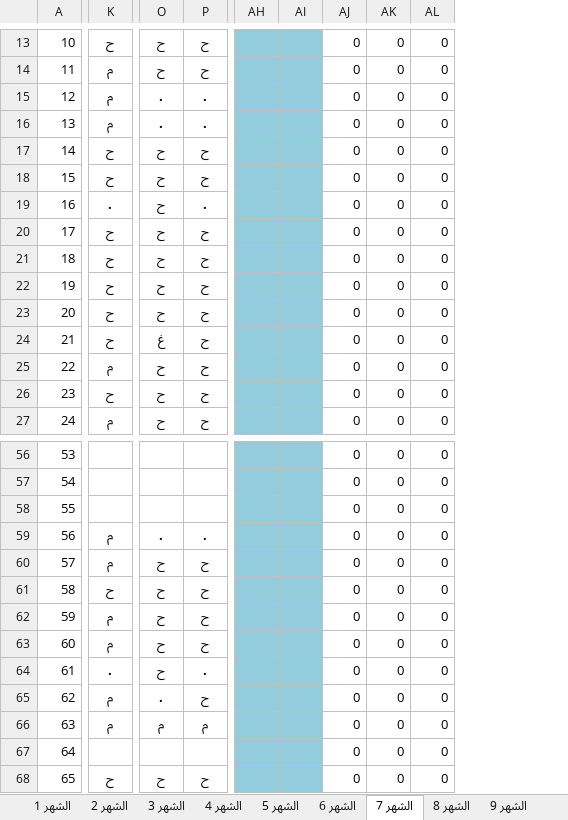
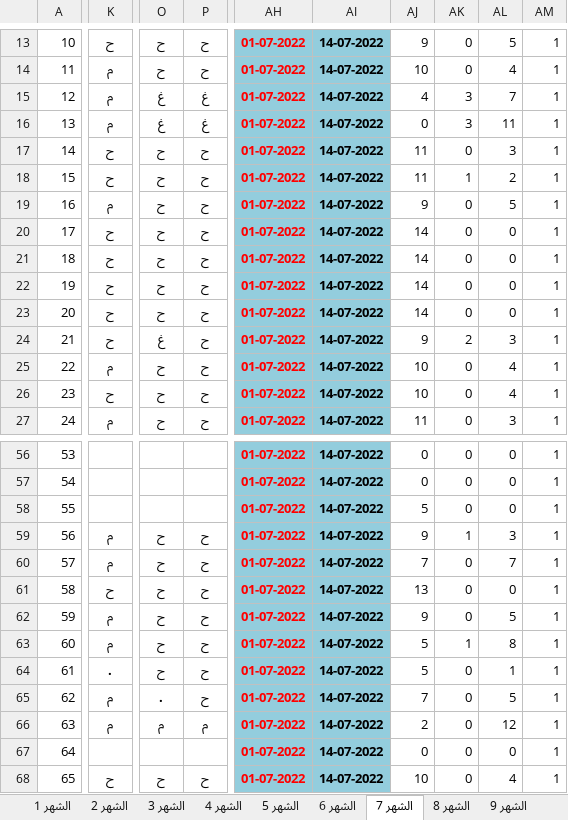
Before and after one commit to mskoffice/attendance-schedule, an Excel workbook: السجل الرئيسي.xlsm, sheet الشهر 7, drawn as a sheet; only a part is shown, gaps mark what is left out; values as stored, in another font and other column widths than the file's, no borders; conditional formats not drawn; removed rows and columns are numbered as before the commit, all else as after; the diff covers the shown part only; the diff names each change by its address in the sheet, - before the commit and + after, or states it on an @@ line.

```diff
--- a/السجل الرئيسي.xlsm (sheet الشهر 7)
+++ b/السجل الرئيسي.xlsm (sheet الشهر 7)
-column AH, empty
-column AI, empty
-column AJ, rows 13-27: all 0; rows 56-68: all 0
+column AH, rows 13-27: all 01-07-2022; rows 56-68: all 01-07-2022
+column AI, rows 13-27: all 14-07-2022; rows 56-68: all 14-07-2022
+column AJ, rows 13-27: 9 | 10 | 4 | 0 | 11 | 11 | 9 | 14 | 14 | 14 | 14 | 9 | 10 | 10 | 11; rows 56-68: 0 | 0 | 5 | 9 | 7 | 13 | 9 | 5 | 5 | 7 | 2 | 0 | 10
-column AL, rows 13-27: all 0; rows 56-68: all 0
+column AL, rows 13-27: 5 | 4 | 7 | 11 | 3 | 2 | 5 | 0 | 0 | 0 | 0 | 3 | 4 | 4 | 3; rows 56-68: 0 | 0 | 0 | 3 | 7 | 0 | 5 | 8 | 1 | 5 | 12 | 0 | 4
+column AM, rows 13-27: all 1; rows 56-68: all 1
-O15:O16: .
+O15:O16: غ
-P15:P16: .
+P15:P16: غ
-AK15:AK16: 0
+AK15:AK16: 3
-AK18: 0
+AK18: 1
-K19: .
+K19: م
-P19: .
+P19: ح
-AK24: 0
+AK24: 2
-O59: .
+O59: ح
-P59: .
+P59: ح
-AK59: 0
+AK59: 1
-AK63: 0
+AK63: 1
-P64: .
+P64: ح
```
Also changed, not shown: 87 edited cells elsewhere in this sheet, sheet الشهر 6, formulas that keep their value.
